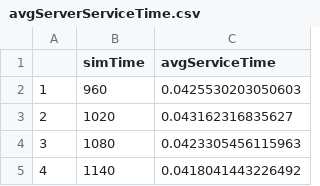
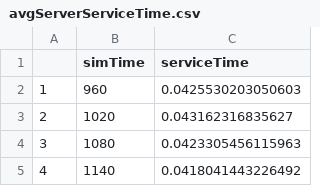
Before and after one commit to ChrisPetalotis/swim, a CSV file: training_data/avgServerServiceTime.csv, drawn as a sheet; only a part is shown.

```diff
--- a/training_data/avgServerServiceTime.csv
+++ b/training_data/avgServerServiceTime.csv
@@ -1,2 +1,2 @@
-"","simTime","avgServiceTime"
+"","simTime","serviceTime"
 "1",960,0.0425530203050603
```
Also changed, not shown: 1 other file.
